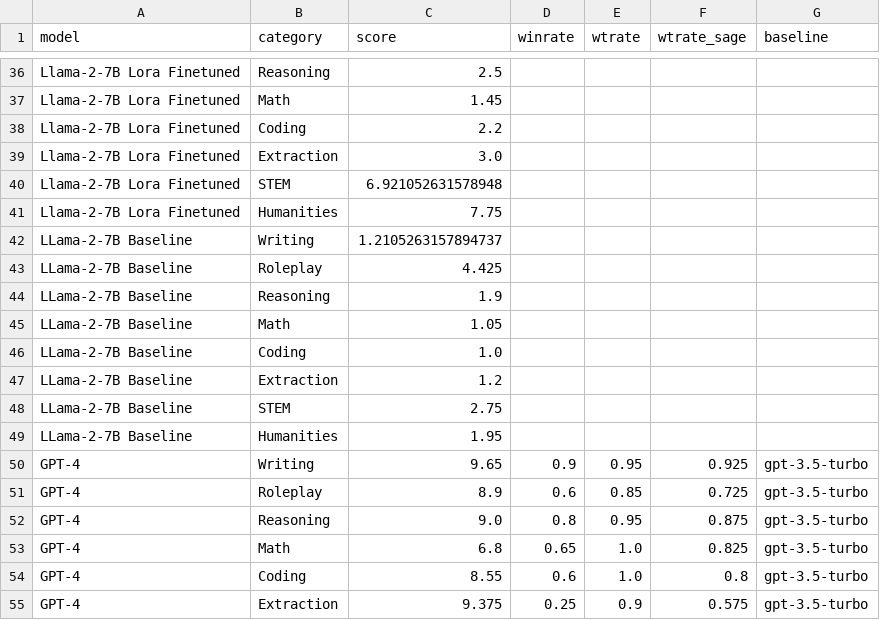
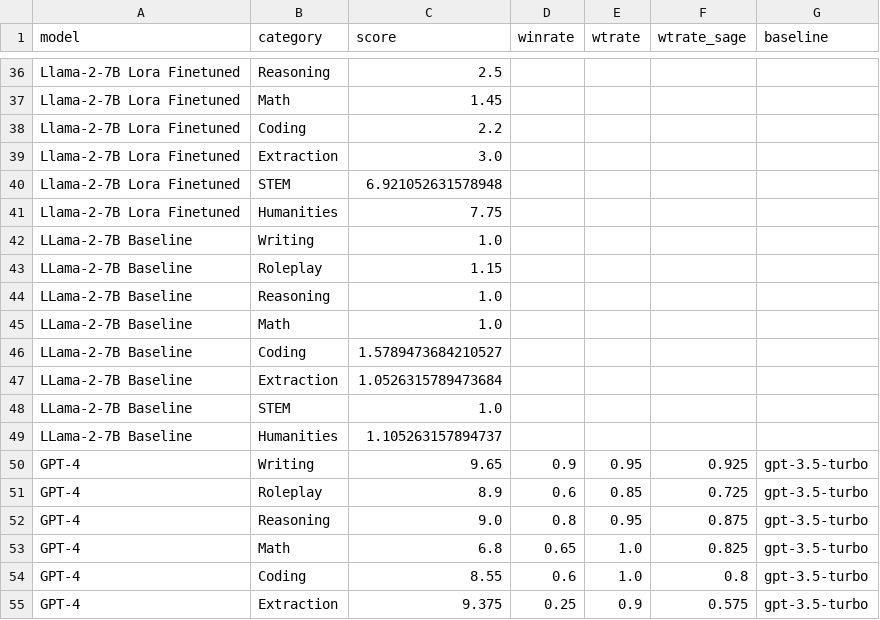
Before and after one commit to sagerpascal/deepspeed-llm, a CSV file: eval/results/single_scores_1.csv, drawn as a sheet; only a part is shown, gaps mark what is left out.

```diff
--- a/eval/results/single_scores_1.csv
+++ b/eval/results/single_scores_1.csv
@@ -41,10 +41,10 @@ Llama-2-7B Lora Finetuned,STEM,6.921052631578948,,,,
 Llama-2-7B Lora Finetuned,Humanities,7.75,,,,
-LLama-2-7B Baseline,Writing,1.2105263157894737,,,,
-LLama-2-7B Baseline,Roleplay,4.425,,,,
-LLama-2-7B Baseline,Reasoning,1.9,,,,
-LLama-2-7B Baseline,Math,1.05,,,,
-LLama-2-7B Baseline,Coding,1.0,,,,
-LLama-2-7B Baseline,Extraction,1.2,,,,
-LLama-2-7B Baseline,STEM,2.75,,,,
-LLama-2-7B Baseline,Humanities,1.95,,,,
+LLama-2-7B Baseline,Writing,1.0,,,,
+LLama-2-7B Baseline,Roleplay,1.15,,,,
+LLama-2-7B Baseline,Reasoning,1.0,,,,
+LLama-2-7B Baseline,Math,1.0,,,,
+LLama-2-7B Baseline,Coding,1.5789473684210527,,,,
+LLama-2-7B Baseline,Extraction,1.0526315789473684,,,,
+LLama-2-7B Baseline,STEM,1.0,,,,
+LLama-2-7B Baseline,Humanities,1.105263157894737,,,,
 GPT-4,Writing,9.65,0.9,0.95,0.925,gpt-3.5-turbo
```
Also changed, not shown: eval/results/single_scores_2.csv, 4 other files.
